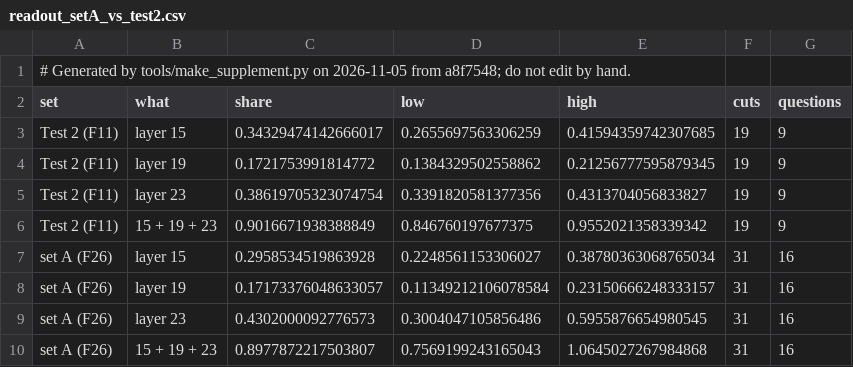
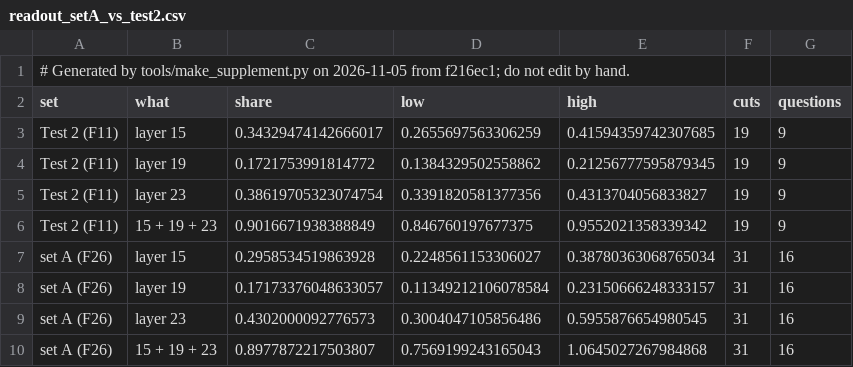
Before and after one commit to shrey-Bish/cse598-cot-faithfulness, a CSV file: docs/paper/supplement/figures/readout_setA_vs_test2.csv, drawn as a sheet.

```diff
--- a/docs/paper/supplement/figures/readout_setA_vs_test2.csv
+++ b/docs/paper/supplement/figures/readout_setA_vs_test2.csv
@@ -1,2 +1,2 @@
-# Generated by tools/make_supplement.py on 2026-11-05 from a8f7548; do not edit by hand.
+# Generated by tools/make_supplement.py on 2026-11-05 from f216ec1; do not edit by hand.
 set,what,share,low,high,cuts,questions
```
Also changed, not shown: docs/paper/supplement/figures/cue_experiments.csv, docs/paper/supplement/figures/readout_by_layer.csv, 43 other files.
